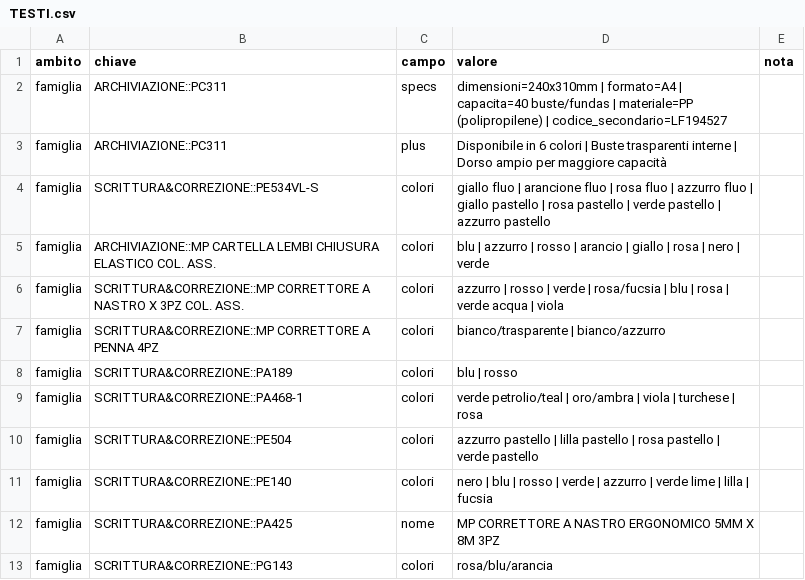
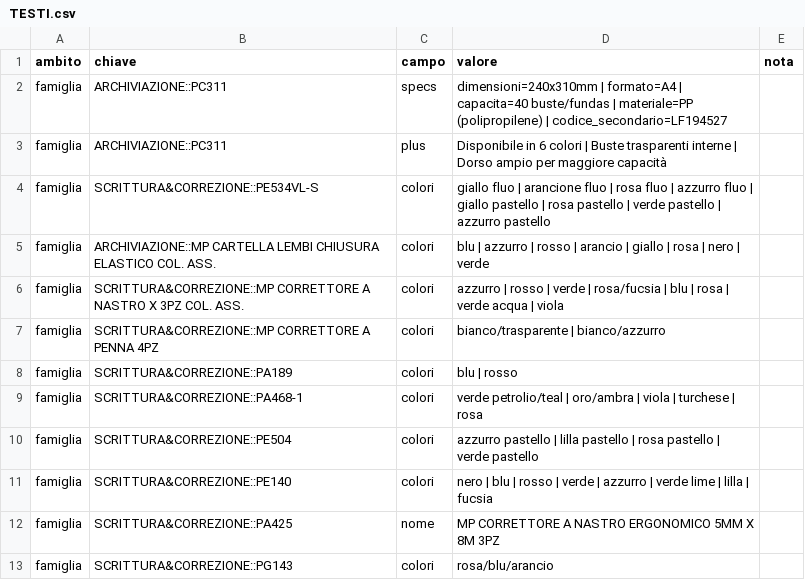
Before and after one commit to zzz89782599-arch/main-paper-catalog-editor, a CSV file: catalog_v2/dist/stato/TESTI.csv, drawn as a sheet.

Commit message:
STRUTTURA.csv, EAN_FIX.csv, PACK_FIX.csv, RIGA_FIX.csv, TESTI.csv, tracce.jsonl (Zezhong)

```diff
--- a/catalog_v2/dist/stato/TESTI.csv
+++ b/catalog_v2/dist/stato/TESTI.csv
@@ -12,2 +12,2 @@ famiglia,SCRITTURA&CORREZIONE::PE140,colori,nero | blu | rosso | verde | azzurro
 famiglia,SCRITTURA&CORREZIONE::PA425,nome,MP CORRETTORE A NASTRO ERGONOMICO 5MM X 8M 3PZ,
-famiglia,SCRITTURA&CORREZIONE::PG143,colori,rosa/blu/arancia,
+famiglia,SCRITTURA&CORREZIONE::PG143,colori,rosa/blu/arancio,
```
Also changed, not shown: 1 other file.
